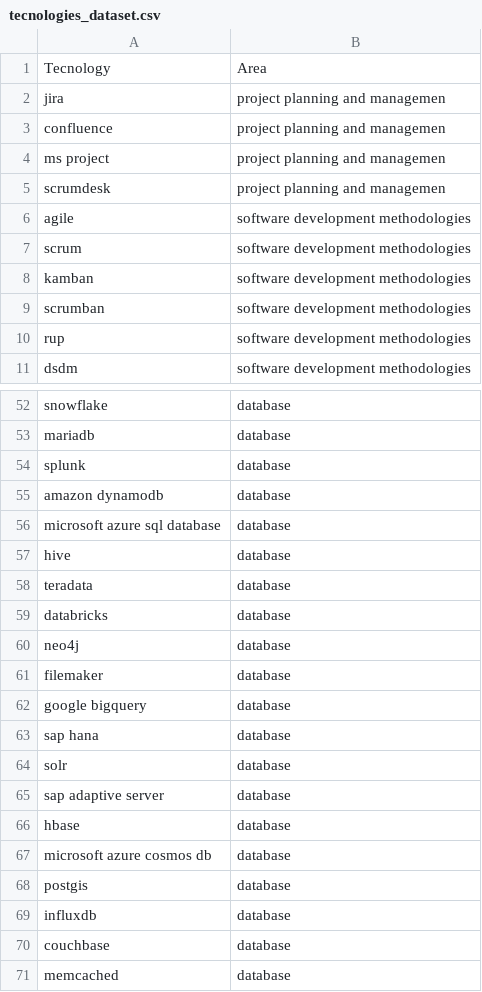
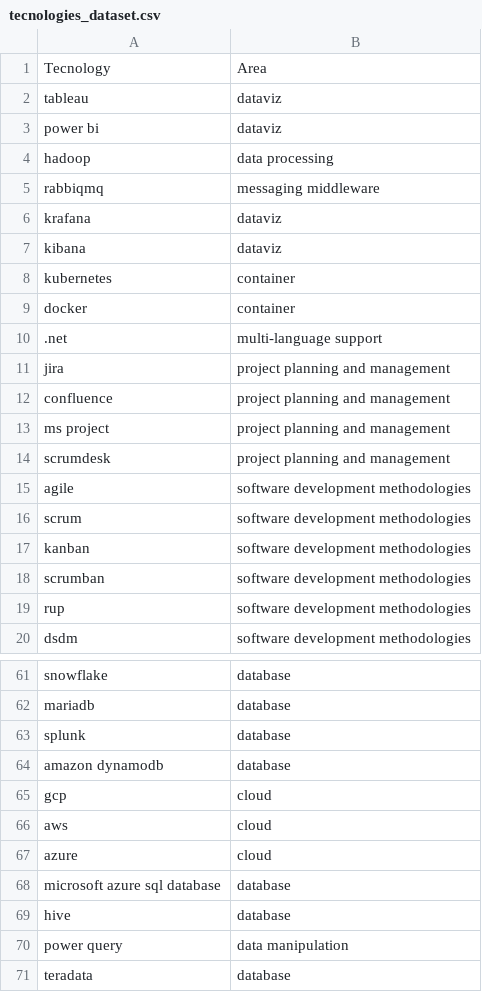
Before and after one commit to pedrohgoncalvess/jobanalytics, a CSV file: datasets/tecnologies_dataset.csv, drawn as a sheet; only a part is shown, gaps mark what is left out; the shorter side is filled out with more unchanged rows; the diff covers the shown part only.

Commit message:
add dataset schema, new dataset infos and new tecnologies in tecnologies dataset

```diff
--- a/datasets/tecnologies_dataset.csv
+++ b/datasets/tecnologies_dataset.csv
@@ -1,9 +1,18 @@
 Tecnology;Area
-jira;project planning and managemen
-confluence;project planning and managemen
-ms project;project planning and managemen
-scrumdesk;project planning and managemen
+tableau;dataviz
+power bi;dataviz
+hadoop;data processing
+rabbiqmq;messaging middleware
+krafana;dataviz
+kibana;dataviz
+kubernetes;container
+docker;container
+.net;multi-language support
+jira;project planning and management
+confluence;project planning and management
+ms project;project planning and management
+scrumdesk;project planning and management
 agile;software development methodologies
 scrum;software development methodologies
-kamban;software development methodologies
+kanban;software development methodologies
 scrumban;software development methodologies
@@ -55,4 +64,8 @@ splunk;database
 amazon dynamodb;database
+gcp;cloud
+aws;cloud
+azure;cloud
 microsoft azure sql database;database
 hive;database
+power query; data manipulation
 teradata;database
```
Also changed, not shown: 7 added rows, 1 removed row and 6 edited cells elsewhere in this file, 9 other files.
